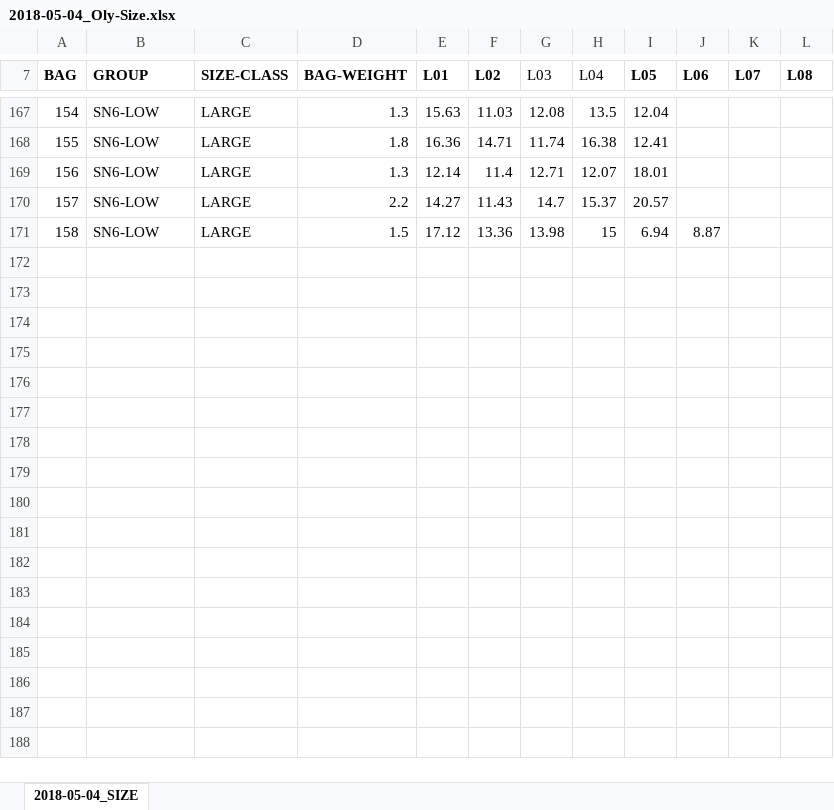
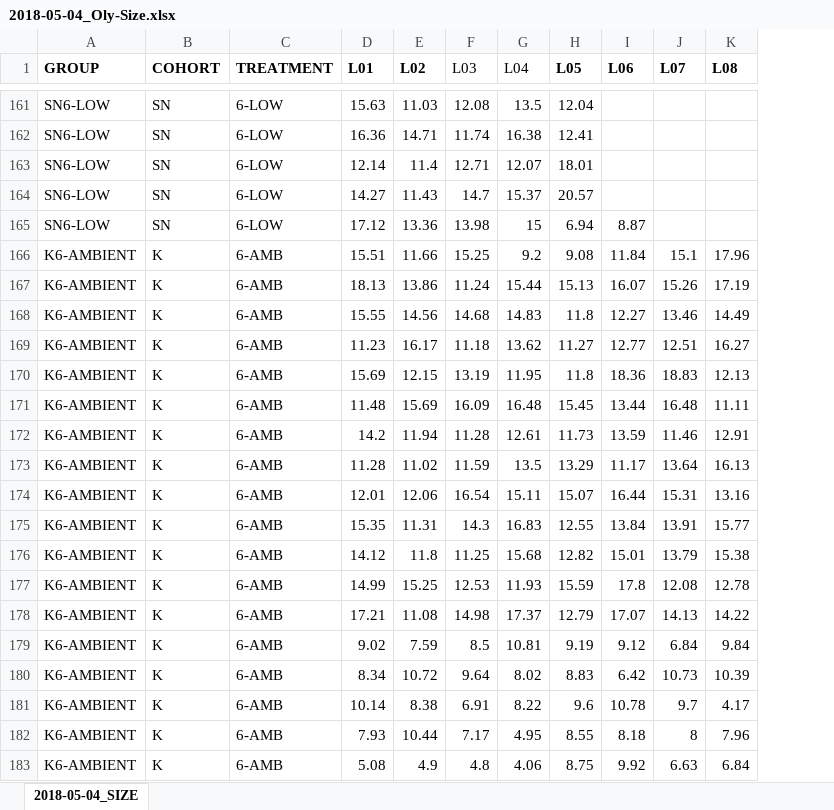
Before and after one commit to laurahspencer/O.lurida_Stress, an Excel workbook: Data/2018-05-04_Oly-Size.xlsx, sheet 2018-05-04_SIZE, drawn as a sheet; only a part is shown, gaps mark what is left out; values as stored, in another font and other column widths than the file's, no borders; removed rows and columns are numbered as before the commit, all else as after; rows hold the shown columns only; the diff covers the shown part only; the diff names each change by its address in the sheet, - before the commit and + after, or states it on an @@ line.

Commit message:
updated size

```diff
--- a/Data/2018-05-04_Oly-Size.xlsx (sheet 2018-05-04_SIZE)
+++ b/Data/2018-05-04_Oly-Size.xlsx (sheet 2018-05-04_SIZE)
-column A (BAG), rows 167-171: 154 | 155 | 156 | 157 | 158
-column C (SIZE-CLASS), rows 167-171: all LARGE
-column D (BAG-WEIGHT), rows 167-171: 1.3 | 1.8 | 1.3 | 2.2 | 1.5
+column B (COHORT), rows 161-165: all SN
+column C (TREATMENT), rows 161-165: all 6-LOW
+row 166: K6-AMBIENT | K | 6-AMB | 15.51 | 11.66 | 15.25 | 9.2 | 9.08 | 11.84 | 15.1 | 17.96
+row 167: K6-AMBIENT | K | 6-AMB | 18.13 | 13.86 | 11.24 | 15.44 | 15.13 | 16.07 | 15.26 | 17.19
+row 168: K6-AMBIENT | K | 6-AMB | 15.55 | 14.56 | 14.68 | 14.83 | 11.8 | 12.27 | 13.46 | 14.49
+row 169: K6-AMBIENT | K | 6-AMB | 11.23 | 16.17 | 11.18 | 13.62 | 11.27 | 12.77 | 12.51 | 16.27
+row 170: K6-AMBIENT | K | 6-AMB | 15.69 | 12.15 | 13.19 | 11.95 | 11.8 | 18.36 | 18.83 | 12.13
+row 171: K6-AMBIENT | K | 6-AMB | 11.48 | 15.69 | 16.09 | 16.48 | 15.45 | 13.44 | 16.48 | 11.11
+row 172: K6-AMBIENT | K | 6-AMB | 14.2 | 11.94 | 11.28 | 12.61 | 11.73 | 13.59 | 11.46 | 12.91
+row 173: K6-AMBIENT | K | 6-AMB | 11.28 | 11.02 | 11.59 | 13.5 | 13.29 | 11.17 | 13.64 | 16.13
+row 174: K6-AMBIENT | K | 6-AMB | 12.01 | 12.06 | 16.54 | 15.11 | 15.07 | 16.44 | 15.31 | 13.16
+row 175: K6-AMBIENT | K | 6-AMB | 15.35 | 11.31 | 14.3 | 16.83 | 12.55 | 13.84 | 13.91 | 15.77
+row 176: K6-AMBIENT | K | 6-AMB | 14.12 | 11.8 | 11.25 | 15.68 | 12.82 | 15.01 | 13.79 | 15.38
+row 177: K6-AMBIENT | K | 6-AMB | 14.99 | 15.25 | 12.53 | 11.93 | 15.59 | 17.8 | 12.08 | 12.78
+row 178: K6-AMBIENT | K | 6-AMB | 17.21 | 11.08 | 14.98 | 17.37 | 12.79 | 17.07 | 14.13 | 14.22
+row 179: K6-AMBIENT | K | 6-AMB | 9.02 | 7.59 | 8.5 | 10.81 | 9.19 | 9.12 | 6.84 | 9.84
+row 180: K6-AMBIENT | K | 6-AMB | 8.34 | 10.72 | 9.64 | 8.02 | 8.83 | 6.42 | 10.73 | 10.39
+row 181: K6-AMBIENT | K | 6-AMB | 10.14 | 8.38 | 6.91 | 8.22 | 9.6 | 10.78 | 9.7 | 4.17
+row 182: K6-AMBIENT | K | 6-AMB | 7.93 | 10.44 | 7.17 | 4.95 | 8.55 | 8.18 | 8 | 7.96
+row 183: K6-AMBIENT | K | 6-AMB | 5.08 | 4.9 | 4.8 | 4.06 | 8.75 | 9.92 | 6.63 | 6.84
```
Also changed, not shown: 73 added rows, 6 removed rows and 1 edited cell elsewhere in this sheet, formulas that keep their value, Data/Larvae-Data.xlsx, 7 other files.
